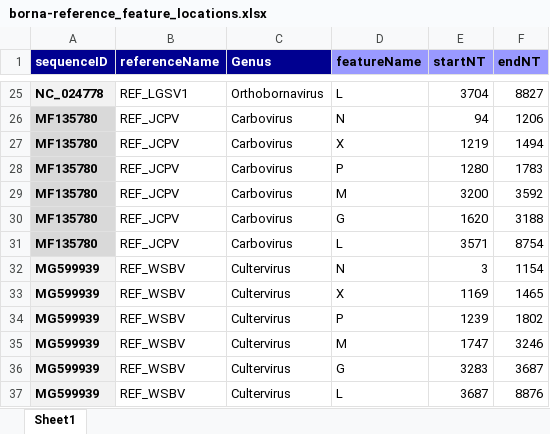
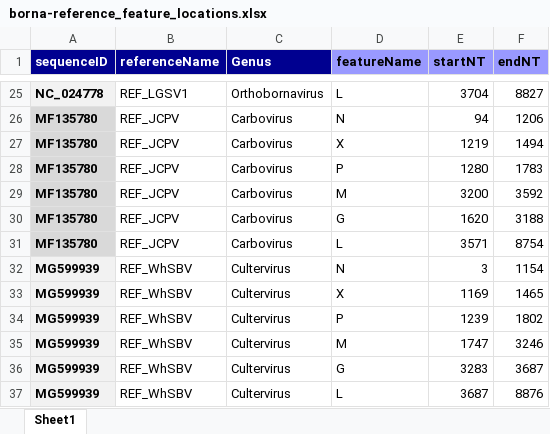
Before and after one commit to giffordlabcvr/Bornaviridae-GLUE, an Excel workbook: tabular/core/borna-reference_feature_locations.xlsx, sheet Sheet1, drawn as a sheet; only a part is shown, gaps mark what is left out; values as stored, in another font and other column widths than the file's, no borders; the diff names each change by its address in the sheet, - before the commit and + after, or states it on an @@ line.

Commit message:
Using correct abbreviated name for Wuhan sharpbelly bornavirus (WhSBV)

```diff
--- a/tabular/core/borna-reference_feature_locations.xlsx (sheet Sheet1)
+++ b/tabular/core/borna-reference_feature_locations.xlsx (sheet Sheet1)
-B32:B37 (referenceName): REF_WSBV
+B32:B37 (referenceName): REF_WhSBV
```
Also changed, not shown: 3 other files.
